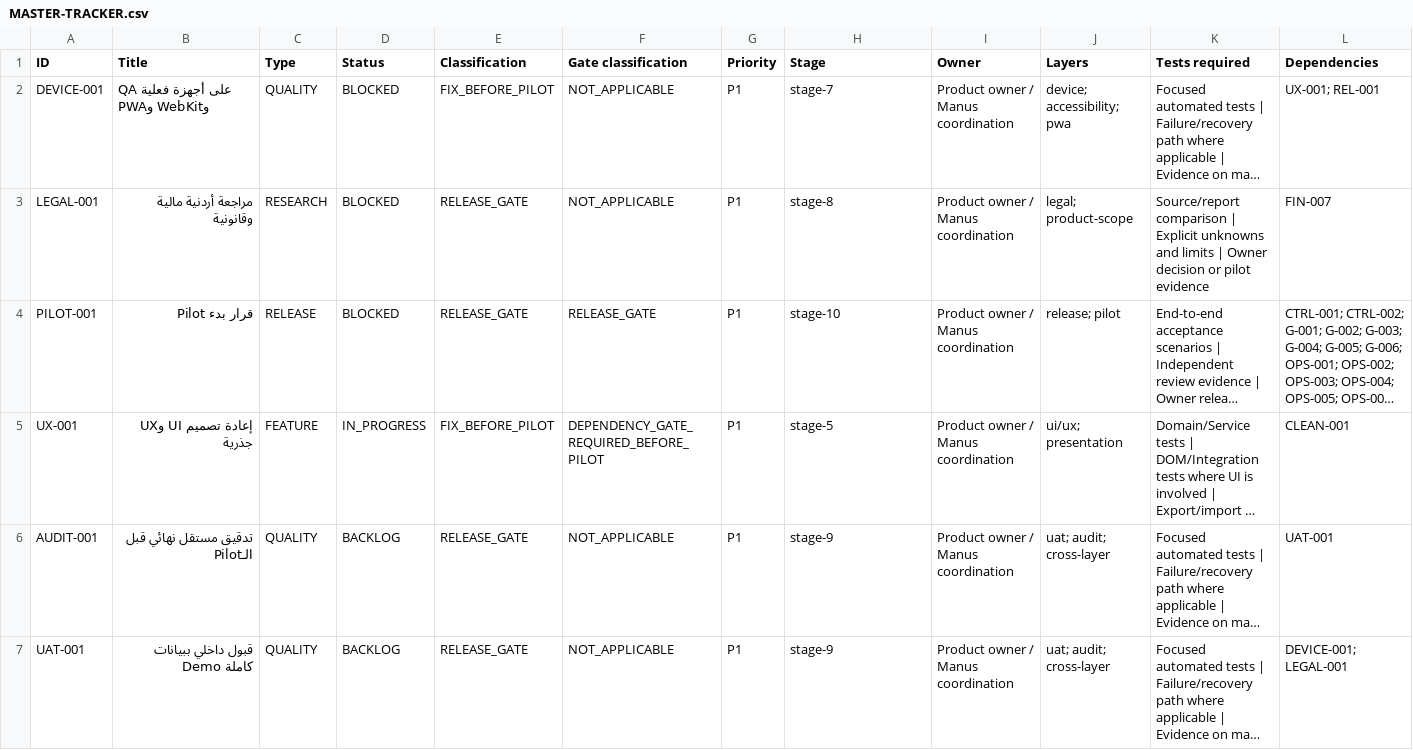
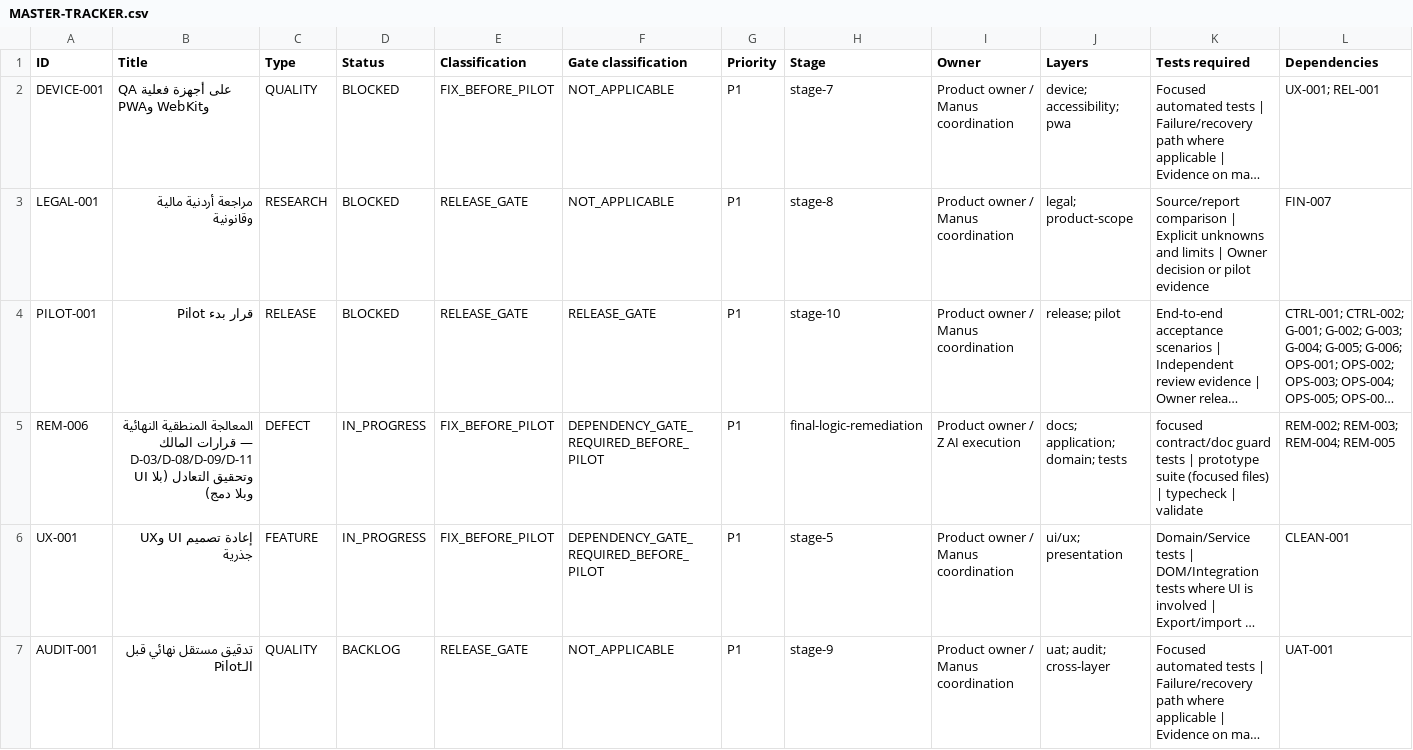
Before and after one commit to Qays7753/Micro, a CSV file: docs/operations/control/generated/MASTER-TRACKER.csv, drawn as a sheet; only a part is shown; the shorter side is filled out with more unchanged rows; long unchanged cells end in …; rows hold the shown columns only; the diff names each change by its address in the sheet, - before the commit and + after, or states it on an @@ line.

Commit message:
chore(tracker): claim WS-203 for final logic remediation (REM-006) from 13b74b0

```diff
--- a/docs/operations/control/generated/MASTER-TRACKER.csv
+++ b/docs/operations/control/generated/MASTER-TRACKER.csv
+row 5: REM-006 | المعالجة المنطقية النهائية — قرارات المالك D-03/D-08/D-09/D-11 وتحقيق التعادل (بلا UI وبلا دمج) | DEFECT | IN_PROGRESS | FIX_BEFORE_PILOT | DEPENDENCY_GATE_REQUIRED_BEFORE_PILOT | P1 | final-logic-remediation | Product owner / Z AI execution | docs; application; domain; tests | focused contract/doc guard tests | prototype suite (focused files) | typecheck | validate | REM-002; REM-003; REM-004; REM-005
```
Also changed, not shown: 7 other files.
